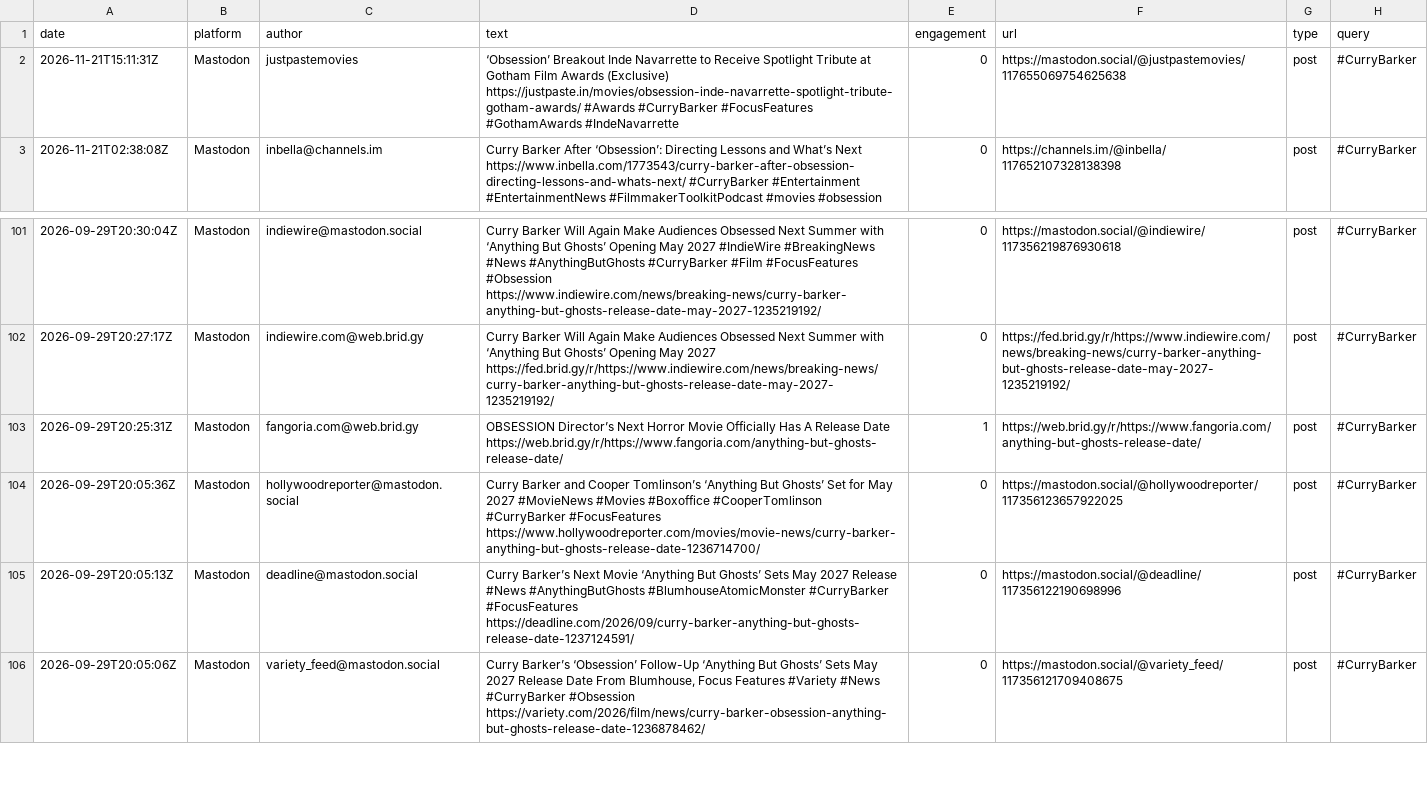
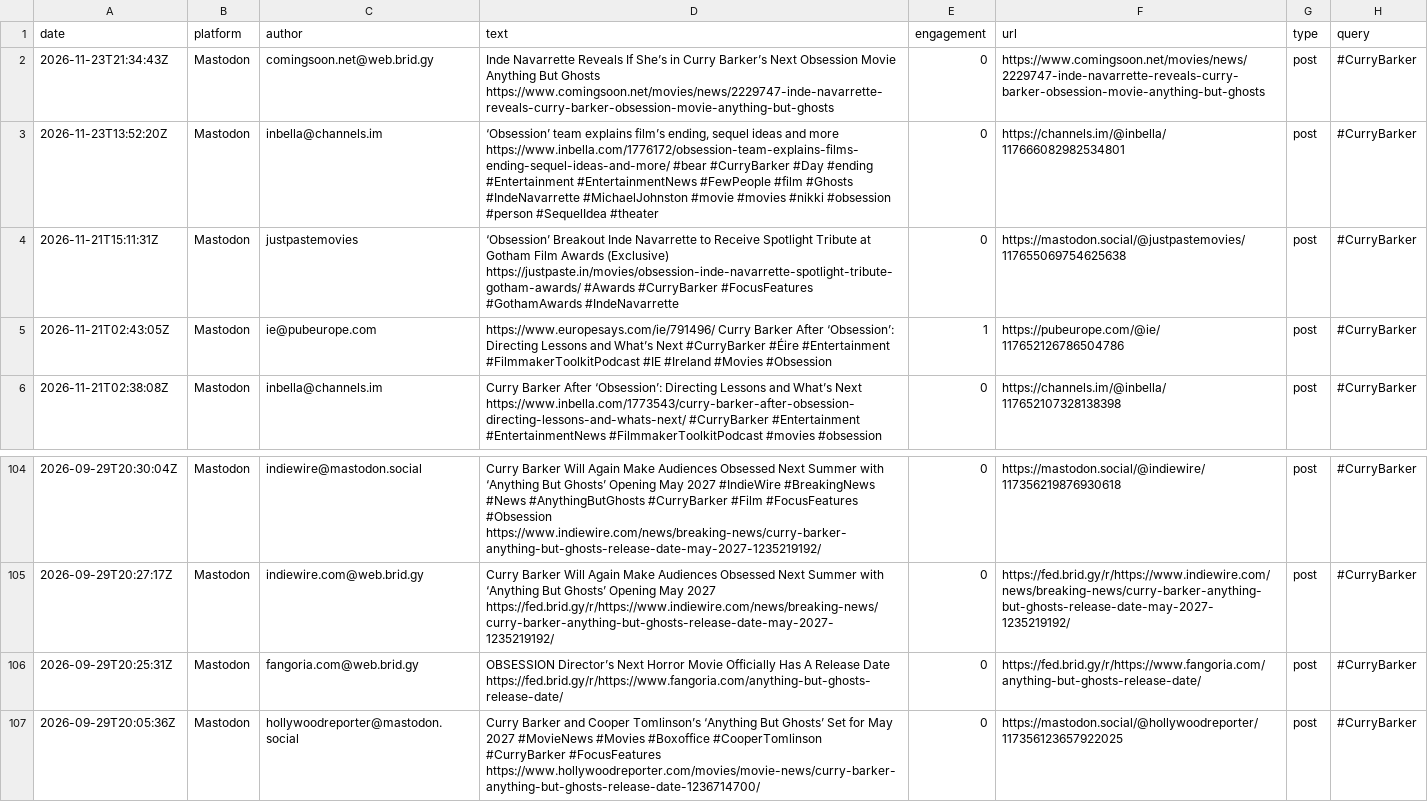
Before and after one commit to jmurphy328-code/Social-listening, a CSV file: data/obsession/posts.csv, drawn as a sheet; only a part is shown, gaps mark what is left out; the shorter side is filled out with more unchanged rows.

```diff
--- a/data/obsession/posts.csv
+++ b/data/obsession/posts.csv
@@ -1,3 +1,6 @@
 date,platform,author,text,engagement,url,type,query
+2026-11-23T21:34:43Z,Mastodon,comingsoon.net@web.brid.gy,Inde Navarrette Reveals If She’s in Curry Barker’s Next Obsession Movie Anything But Ghosts https://www.comingsoon.net/movies/news/2229747-inde-navarrette-reveals-curry-barker-obsession-movie-anything-but-ghosts,0,https://www.comingsoon.net/movies/news/2229747-inde-navarrette-reveals-curry-barker-obsession-movie-anything-but-ghosts,post,#CurryBarker
+2026-11-23T13:52:20Z,Mastodon,inbella@channels.im,"‘Obsession’ team explains film’s ending, sequel ideas and more https://www.inbella.com/1776172/obsession-team-explains-films-ending-sequel-ideas-and-more/ #bear #CurryBarker #Day #ending #Entertainment #EntertainmentNews #FewPeople #film #Ghosts #IndeNavarrette #MichaelJohnston #movie #movies #nikki #obsession #person #SequelIdea #theater",0,https://channels.im/@inbella/117666082982534801,post,#CurryBarker
 2026-11-21T15:11:31Z,Mastodon,justpastemovies,‘Obsession’ Breakout Inde Navarrette to Receive Spotlight Tribute at Gotham Film Awards (Exclusive) https://justpaste.in/movies/obsession-inde-navarrette-spotlight-tribute-gotham-awards/ #Awards #CurryBarker #FocusFeatures #GothamAwards #IndeNavarrette,0,https://mastodon.social/@justpastemovies/117655069754625638,post,#CurryBarker
+2026-11-21T02:43:05Z,Mastodon,ie@pubeurope.com,https://www.europesays.com/ie/791496/ Curry Barker After ‘Obsession’: Directing Lessons and What’s Next #CurryBarker #Éire #Entertainment #FilmmakerToolkitPodcast #IE #Ireland #Movies #Obsession,1,https://pubeurope.com/@ie/117652126786504786,post,#CurryBarker
 2026-11-21T02:38:08Z,Mastodon,inbella@channels.im,Curry Barker After ‘Obsession’: Directing Lessons and What’s Next https://www.inbella.com/1773543/curry-barker-after-obsession-directing-lessons-and-whats-next/ #CurryBarker #Entertainment #EntertainmentNews #FilmmakerToolkitPodcast #movies #obsession,0,https://channels.im/@inbella/117652107328138398,post,#CurryBarker
@@ -102,3 +105,3 @@
 2026-09-29T20:27:17Z,Mastodon,indiewire.com@web.brid.gy,Curry Barker Will Again Make Audiences Obsessed Next Summer with ‘Anything But Ghosts’ Opening May 2027 https://fed.brid.gy/r/https://www.indiewire.com/news/breaking-news/curry-barker-anything-but-ghosts-release-date-may-2027-1235219192/,0,https://fed.brid.gy/r/https://www.indiewire.com/news/breaking-news/curry-barker-anything-but-ghosts-release-date-may-2027-1235219192/,post,#CurryBarker
-2026-09-29T20:25:31Z,Mastodon,fangoria.com@web.brid.gy,OBSESSION Director’s Next Horror Movie Officially Has A Release Date https://web.brid.gy/r/https://www.fangoria.com/anything-but-ghosts-release-date/,1,https://web.brid.gy/r/https://www.fangoria.com/anything-but-ghosts-release-date/,post,#CurryBarker
+2026-09-29T20:25:31Z,Mastodon,fangoria.com@web.brid.gy,OBSESSION Director’s Next Horror Movie Officially Has A Release Date https://fed.brid.gy/r/https://www.fangoria.com/anything-but-ghosts-release-date/,0,https://fed.brid.gy/r/https://www.fangoria.com/anything-but-ghosts-release-date/,post,#CurryBarker
 2026-09-29T20:05:36Z,Mastodon,hollywoodreporter@mastodon.social,Curry Barker and Cooper Tomlinson’s ‘Anything But Ghosts’ Set for May 2027 #MovieNews #Movies #Boxoffice #CooperTomlinson #CurryBarker #FocusFeatures https://www.hollywoodreporter.com/movies/movie-news/curry-barker-anything-but-ghosts-release-date-1236714700/,0,https://mastodon.social/@hollywoodreporter/117356123657922025,post,#CurryBarker
```
Also changed, not shown: data/obsession/pageviews.csv, data/spider-man-brand-new-day/pageviews.csv, 7 other files.
